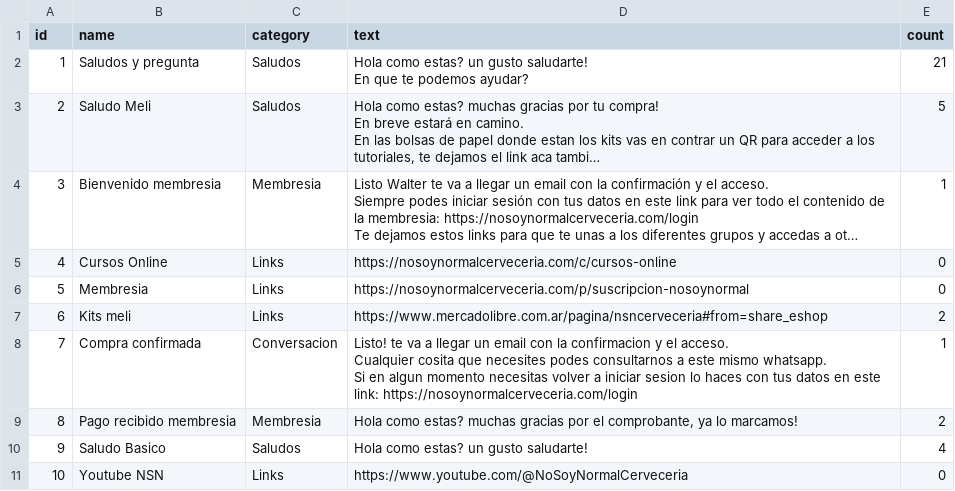
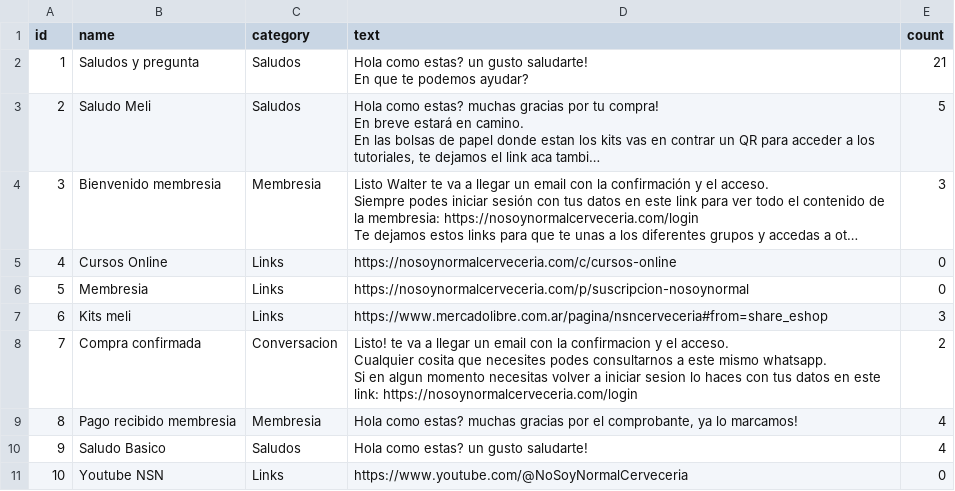
Before and after one commit to juanibar/clipboard2, a CSV file: mensajes_clipboard.csv, drawn as a sheet; long unchanged cells end in …; the diff names each change by its address in the sheet, - before the commit and + after, or states it on an @@ line.

Commit message:
Auto-sync: Actualizacion de mensajes

```diff
--- a/mensajes_clipboard.csv
+++ b/mensajes_clipboard.csv
-E4 (count): 1
+E4 (count): 3
-E7 (count): 2
+E7 (count): 3
-E8 (count): 1
+E8 (count): 2
-E9 (count): 2
+E9 (count): 4
```
